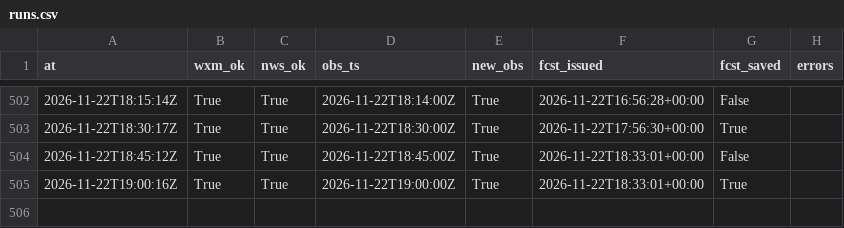
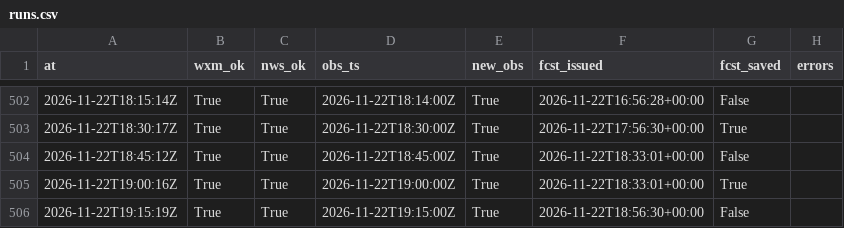
Before and after one commit to cole581/ButtonwillowWeather, a CSV file: data/runs.csv, drawn as a sheet; only a part is shown, gaps mark what is left out.

```diff
--- a/data/runs.csv
+++ b/data/runs.csv
@@ -505 +505,2 @@ at,wxm_ok,nws_ok,obs_ts,new_obs,fcst_issued,fcst_saved,errors
 2026-11-22T19:00:16Z,True,True,2026-11-22T19:00:00Z,True,2026-11-22T18:33:01+00:00,True,
+2026-11-22T19:15:19Z,True,True,2026-11-22T19:15:00Z,True,2026-11-22T18:56:30+00:00,False,
```
Also changed, not shown: data/forecast_errors.csv, data/matched.csv, 3 other files.
